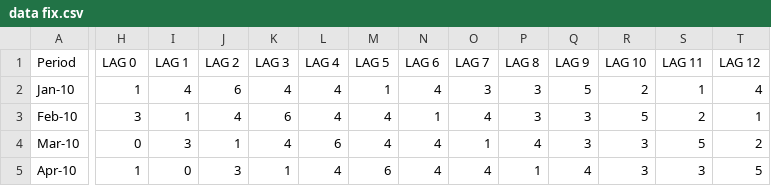
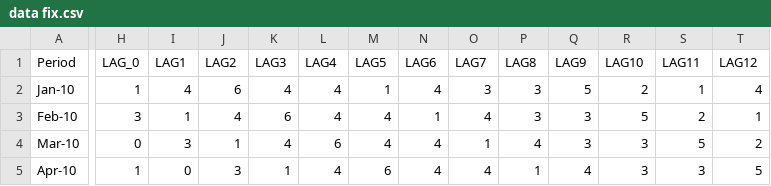
Before and after one commit to martinpdab/tugasscdl, a CSV file: data fix.csv, drawn as a sheet; only a part is shown, gaps mark what is left out; the diff names each change by its address in the sheet, - before the commit and + after, or states it on an @@ line.

Commit message:
Update data fix.csv

```diff
--- a/data fix.csv
+++ b/data fix.csv
-H1: LAG 0
+H1: LAG_0
-I1: LAG 1
+I1: LAG1
-J1: LAG 2
+J1: LAG2
-K1: LAG 3
+K1: LAG3
-L1: LAG 4
+L1: LAG4
-M1: LAG 5
+M1: LAG5
-N1: LAG 6
+N1: LAG6
-O1: LAG 7
+O1: LAG7
-P1: LAG 8
+P1: LAG8
-Q1: LAG 9
+Q1: LAG9
-R1: LAG 10
+R1: LAG10
-S1: LAG 11
+S1: LAG11
-T1: LAG 12
+T1: LAG12
```
